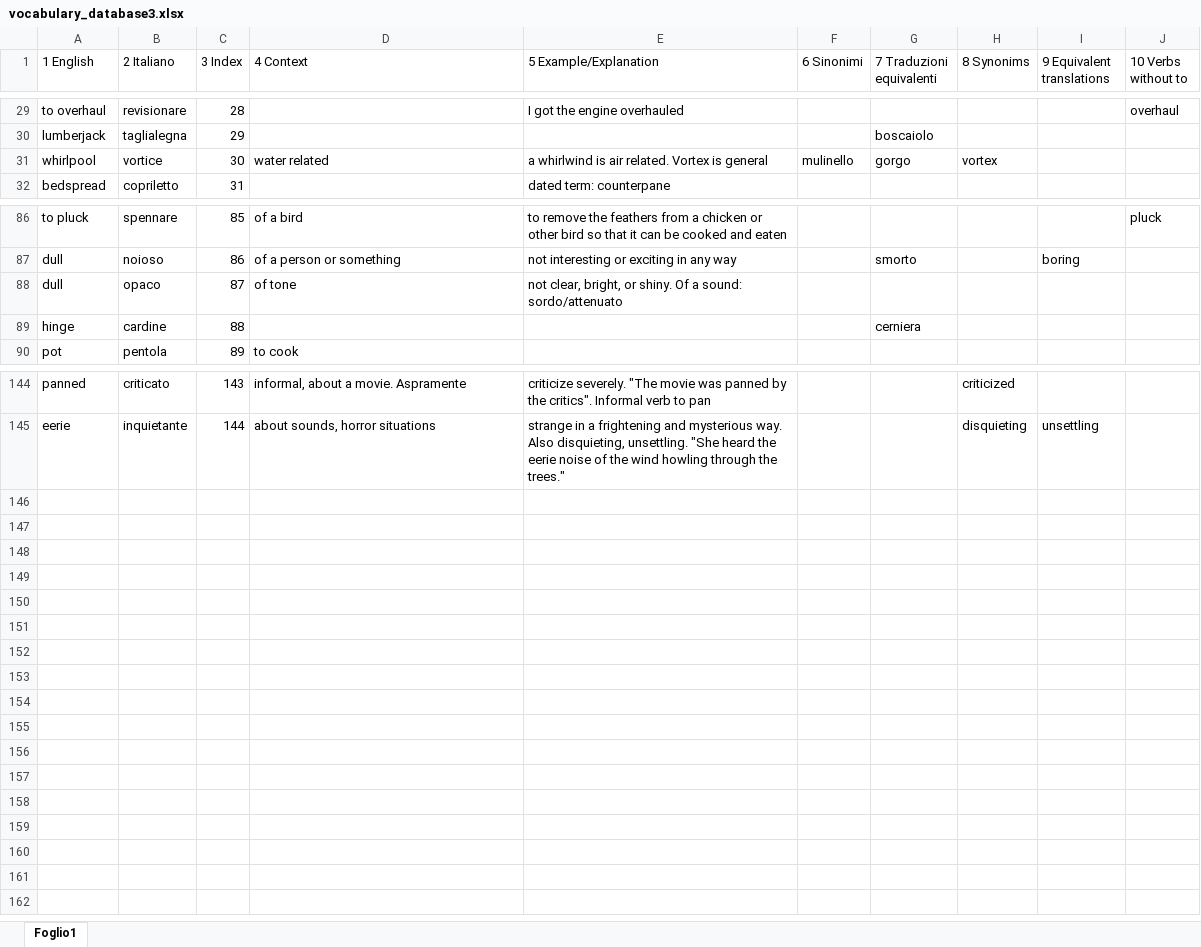
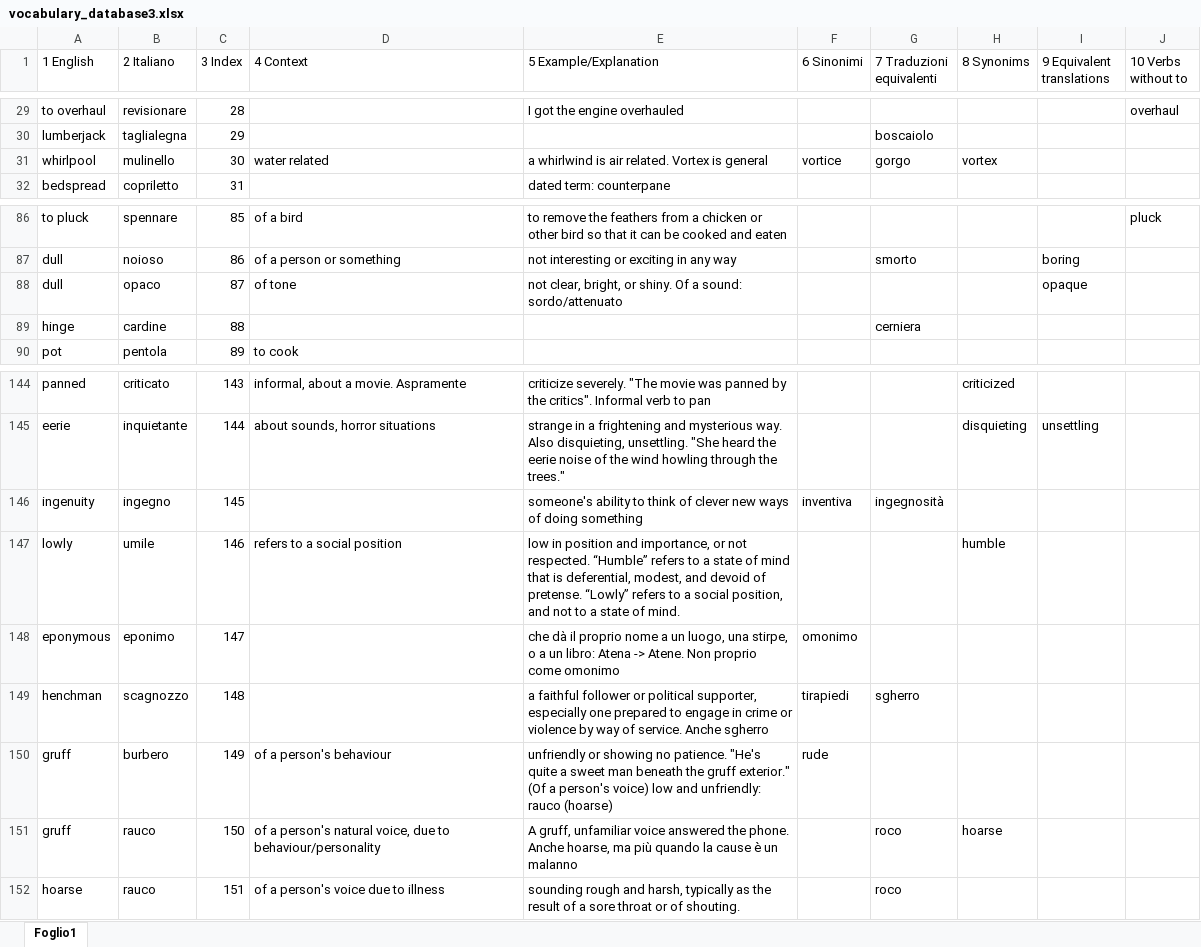
Before and after one commit to Lerc96/WordDatabase, an Excel workbook: vocabulary_database3.xlsx, sheet Foglio1, drawn as a sheet; only a part is shown, gaps mark what is left out; values as stored, in another font and other column widths than the file's, no borders; the diff names each change by its address in the sheet, - before the commit and + after, or states it on an @@ line.

Commit message:
Update vocabulary_database3.xlsx

```diff
--- a/vocabulary_database3.xlsx (sheet Foglio1)
+++ b/vocabulary_database3.xlsx (sheet Foglio1)
-B31 (2 Italiano): vortice
+B31 (2 Italiano): mulinello
-F31 (6 Sinonimi): mulinello
+F31 (6 Sinonimi): vortice
-I88 (9 Equivalent translations): (empty)
+I88 (9 Equivalent translations): opaque
+row 146: ingenuity | ingegno | 145 |  | someone's ability to think of clever new ways of doing something | inventiva | ingegnosità
+row 147: lowly | umile | 146 | refers to a social position | low in position and importance, or not respected. “Humble” refers to a state of mind that is deferential, modest, and devoid of pretense. “Lowly” refers to a social position, and not to a state of mind. |  |  | humble
+row 148: eponymous | eponimo | 147 |  | che dà il proprio nome a un luogo, una stirpe, o a un libro: Atena -> Atene. Non proprio come omonimo | omonimo
+row 149: henchman | scagnozzo | 148 |  | a faithful follower or political supporter, especially one prepared to engage in crime or violence by way of service. Anche sgherro | tirapiedi | sgherro
+row 150: gruff | burbero | 149 | of a person's behaviour | unfriendly or showing no patience. "He's quite a sweet man beneath the gruff exterior." (Of a person's voice) low and unfriendly: rauco (hoarse) | rude
+row 151: gruff | rauco | 150 | of a person's natural voice, due to behaviour/personality | A gruff, unfamiliar voice answered the phone. Anche hoarse, ma più quando la cause è un malanno |  | roco | hoarse
+row 152: hoarse | rauco | 151 | of a person's voice due to illness | sounding rough and harsh, typically as the result of a sore throat or of shouting. |  | roco
```
